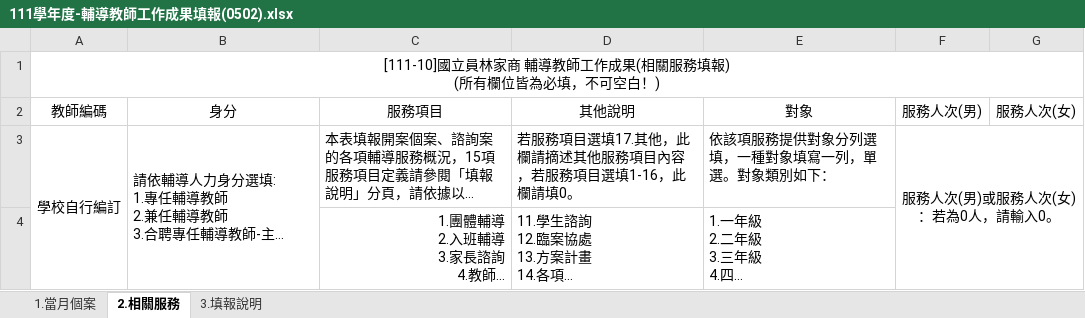
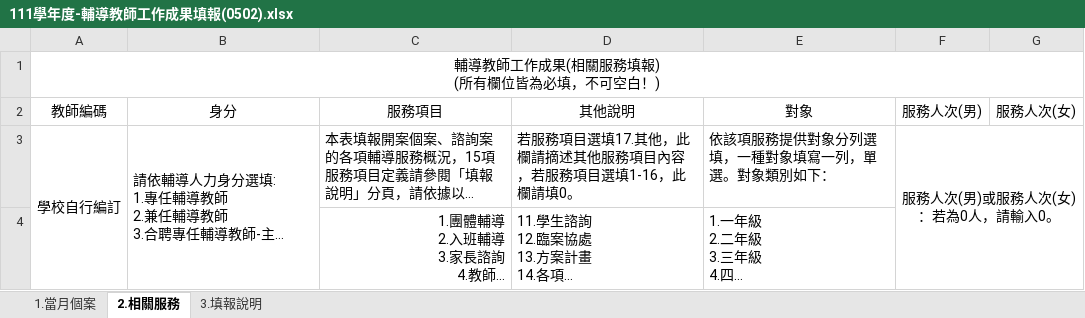
Before and after one commit to JunWeiWu0725/coregadget, an Excel workbook: C7FF82EC-F412-4566-ACDE-4888751F70E0/src/assets/111學年度-輔導教師工作成果填報(0502).xlsx, sheet 2.相關服務, drawn as a sheet; long unchanged cells end in …; values as stored, in another font and other column widths than the file's, no borders; charts and pictures not drawn; ↵ is a line break in a cell; the diff names each change by its address in the sheet, - before the commit and + after, or states it on an @@ line.

```diff
--- a/C7FF82EC-F412-4566-ACDE-4888751F70E0/src/assets/111學年度-輔導教師工作成果填報(0502).xlsx (sheet 2.相關服務)
+++ b/C7FF82EC-F412-4566-ACDE-4888751F70E0/src/assets/111學年度-輔導教師工作成果填報(0502).xlsx (sheet 2.相關服務)
-A1 (教師編碼): [111-10]國立員林家商 輔導教師工作成果(相關服務填報) ↵ (所有欄位皆為必填，不可空白！)
+A1 (教師編碼): 輔導教師工作成果(相關服務填報) ↵ (所有欄位皆為必填，不可空白！)
```
Also changed, not shown: sheet 1.當月個案, 1 other file.
